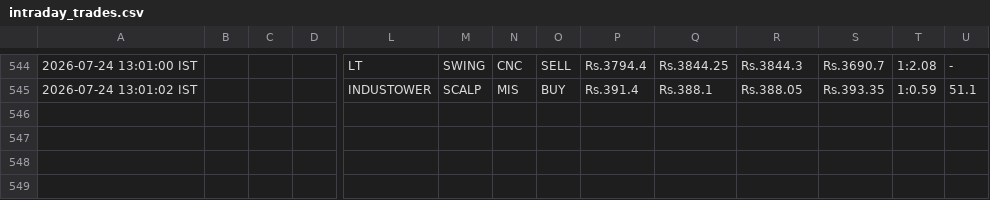
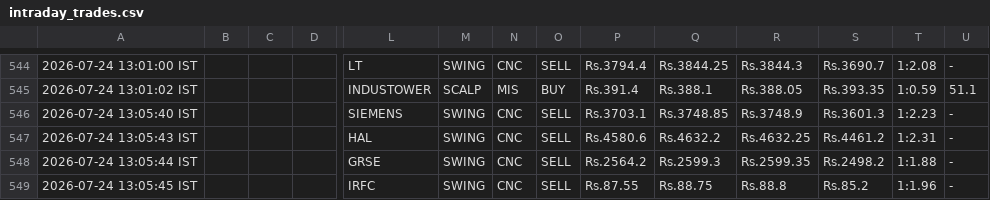
Before and after one commit to johnkasc-lab/MarketStock, a CSV file: intraday_trades.csv, drawn as a sheet; only a part is shown, gaps mark what is left out; rows hold the shown columns only; the diff names each change by its address in the sheet, - before the commit and + after, or states it on an @@ line.

```diff
--- a/intraday_trades.csv
+++ b/intraday_trades.csv
+row 546: 2026-07-24 13:05:40 IST |  |  |  | SIEMENS | SWING | CNC | SELL | Rs.3703.1 | Rs.3748.85 | Rs.3748.9 | Rs.3601.3 | 1:2.23 | -
+row 547: 2026-07-24 13:05:43 IST |  |  |  | HAL | SWING | CNC | SELL | Rs.4580.6 | Rs.4632.2 | Rs.4632.25 | Rs.4461.2 | 1:2.31 | -
+row 548: 2026-07-24 13:05:44 IST |  |  |  | GRSE | SWING | CNC | SELL | Rs.2564.2 | Rs.2599.3 | Rs.2599.35 | Rs.2498.2 | 1:1.88 | -
+row 549: 2026-07-24 13:05:45 IST |  |  |  | IRFC | SWING | CNC | SELL | Rs.87.55 | Rs.88.75 | Rs.88.8 | Rs.85.2 | 1:1.96 | -
```
Also changed, not shown: alerted_today.csv.
